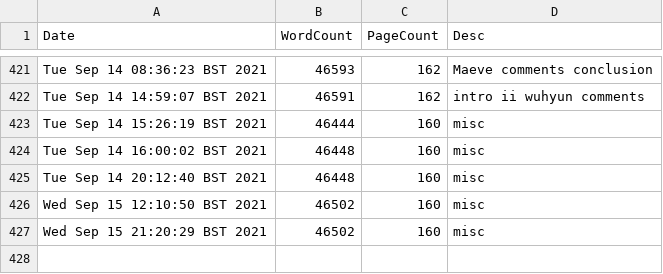
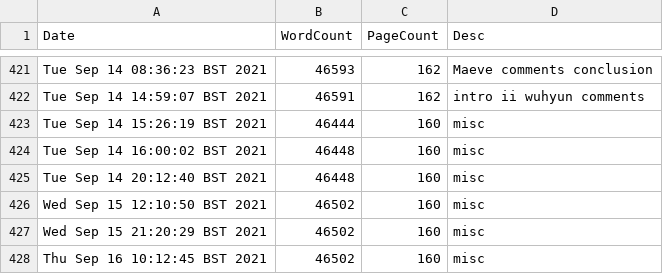
Before and after one commit to pc559/thesis, a CSV file: word_counts.csv, drawn as a sheet; only a part is shown, gaps mark what is left out.

Commit message:
misc

```diff
--- a/word_counts.csv
+++ b/word_counts.csv
@@ -427 +427,2 @@ Wed Sep 15 12:10:50 BST 2021,46502,160,misc
 Wed Sep 15 21:20:29 BST 2021,46502,160,misc
+Thu Sep 16 10:12:45 BST 2021,46502,160,misc
```
Also changed, not shown: 1 other file.
